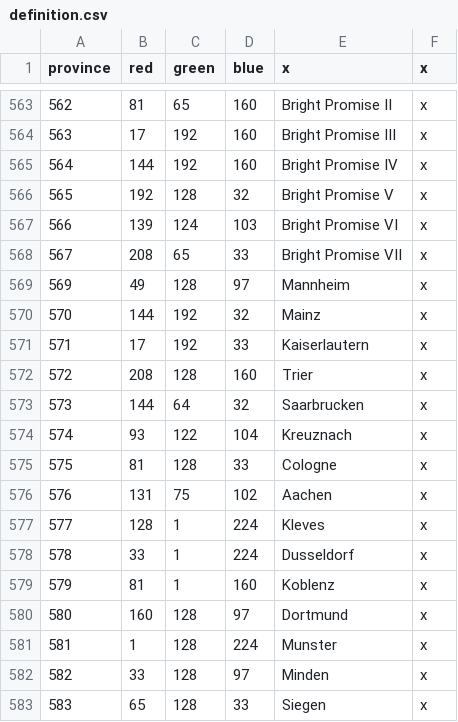
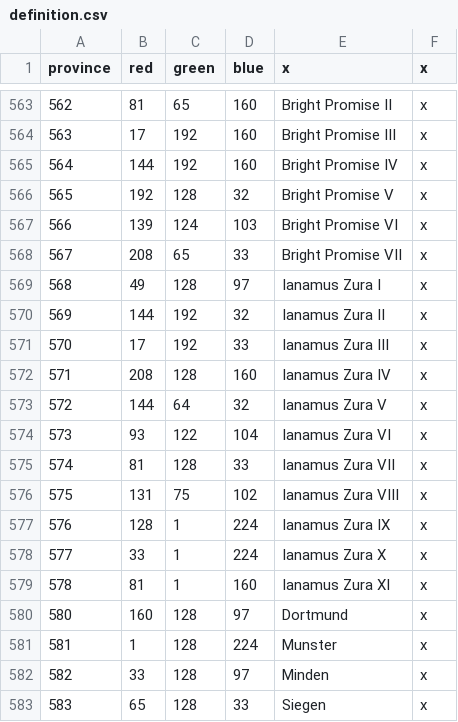
Before and after one commit to s-williams/Victoria-2-X, a CSV file: map/definition.csv, drawn as a sheet; only a part is shown, gaps mark what is left out; the diff names each change by its address in the sheet, - before the commit and + after, or states it on an @@ line.

```diff
--- a/map/definition.csv
+++ b/map/definition.csv
@@ column A (province) renumbered between rows 569 and 579 @@
-E569 (x): Mannheim
+E569 (x): Ianamus Zura I
-E570 (x): Mainz
+E570 (x): Ianamus Zura II
-E571 (x): Kaiserlautern
+E571 (x): Ianamus Zura III
-E572 (x): Trier
+E572 (x): Ianamus Zura IV
-E573 (x): Saarbrucken
+E573 (x): Ianamus Zura V
-E574 (x): Kreuznach
+E574 (x): Ianamus Zura VI
-E575 (x): Cologne
+E575 (x): Ianamus Zura VII
-E576 (x): Aachen
+E576 (x): Ianamus Zura VIII
-E577 (x): Kleves
+E577 (x): Ianamus Zura IX
-E578 (x): Dusseldorf
+E578 (x): Ianamus Zura X
-E579 (x): Koblenz
+E579 (x): Ianamus Zura XI
```
Also changed, not shown: localisation/map.csv, 14 other files.
